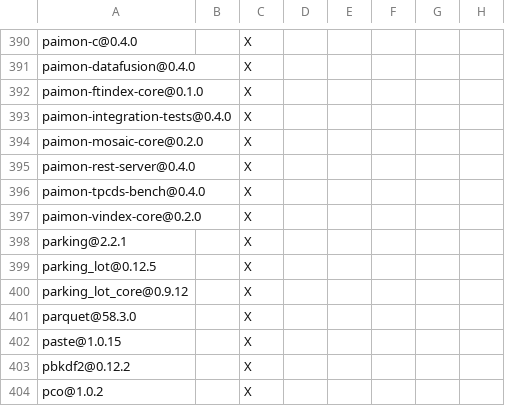
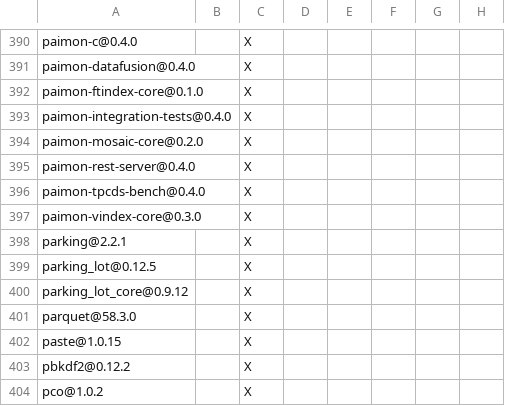
Before and after one commit to JunRuiLee/paimon-rust, a TSV file: DEPENDENCIES.rust.tsv, drawn as a sheet; only a part is shown, gaps mark what is left out; the diff names each change by its address in the sheet, - before the commit and + after, or states it on an @@ line.

Commit message:
chore: upgrade paimon-vindex-core to 0.3.0 (#630)

```diff
--- a/DEPENDENCIES.rust.tsv
+++ b/DEPENDENCIES.rust.tsv
-A397: paimon-vindex-core@0.2.0
+A397: paimon-vindex-core@0.3.0
```
Also changed, not shown: benchmarks/tpcds/DEPENDENCIES.rust.tsv, bindings/c/DEPENDENCIES.rust.tsv, 15 other files.
